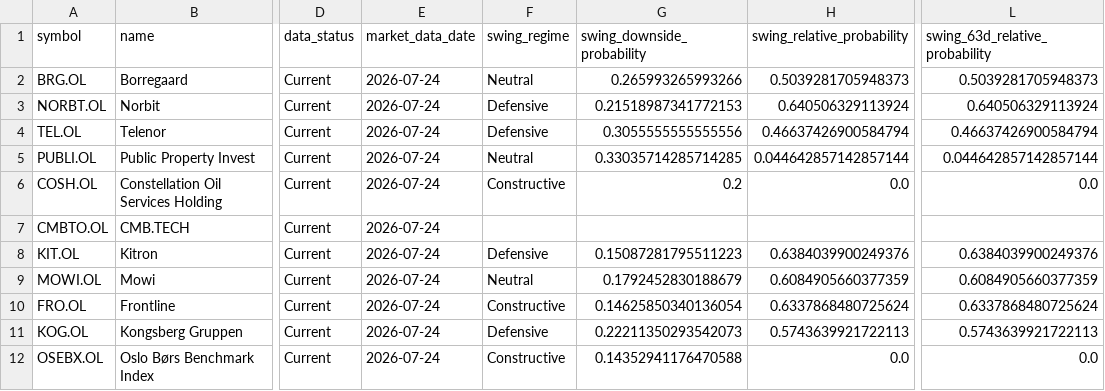
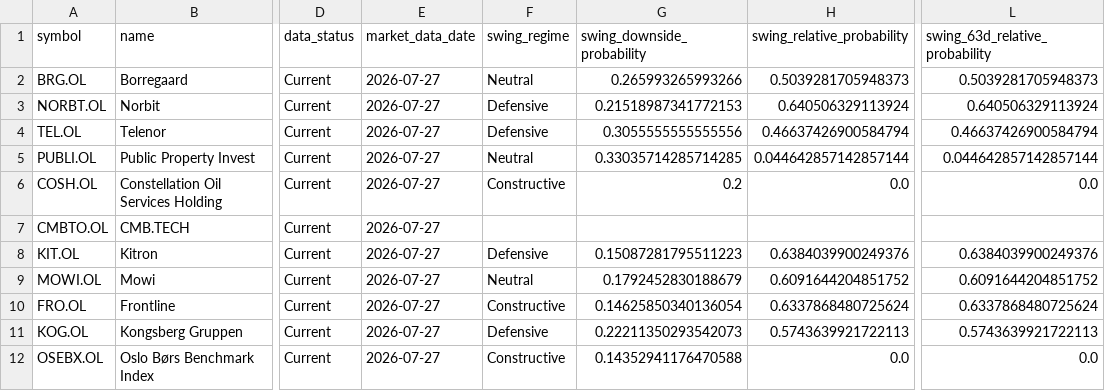
Before and after one commit to keresell-coder/oslo-screener-dashboard, a CSV file: site/hmm-regime-monitor/summary.csv, drawn as a sheet; only a part is shown, gaps mark what is left out; the diff names each change by its address in the sheet, - before the commit and + after, or states it on an @@ line.

```diff
--- a/site/hmm-regime-monitor/summary.csv
+++ b/site/hmm-regime-monitor/summary.csv
-E2:E12 (market_data_date): 2026-07-24
+E2:E12 (market_data_date): 2026-07-27
-H9 (swing_relative_probability): 0.6084905660377359
+H9 (swing_relative_probability): 0.6091644204851752
-L9 (swing_63d_relative_probability): 0.6084905660377359
+L9 (swing_63d_relative_probability): 0.6091644204851752
```
Also changed, not shown: 2 other files.
